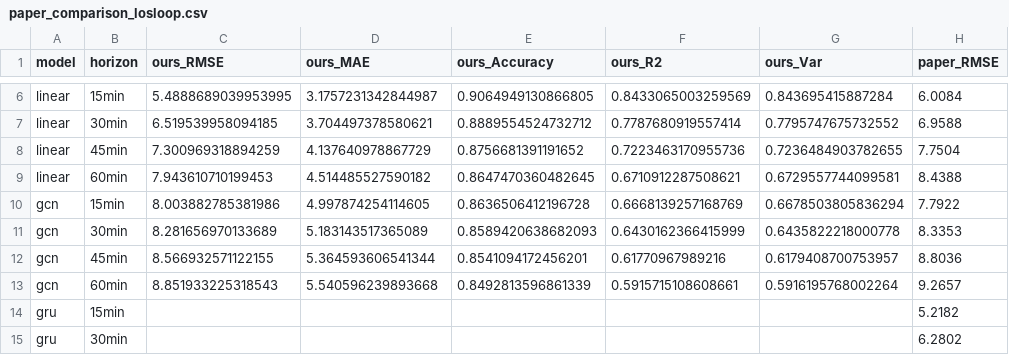
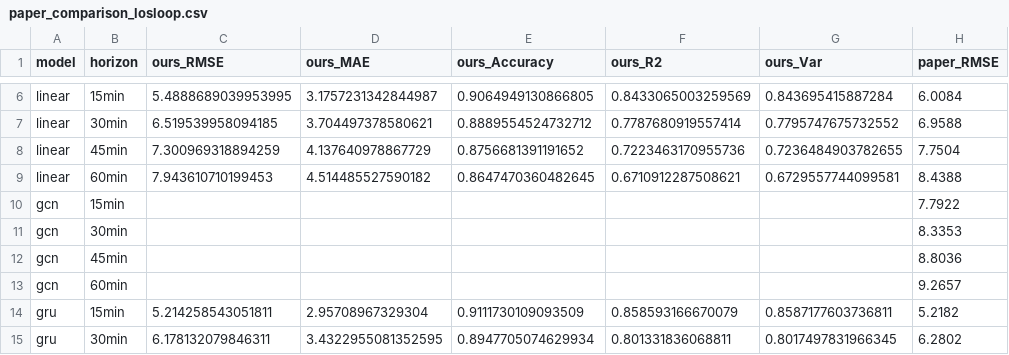
Before and after one commit to huynhquocthang1805/Datamining-Btl, a CSV file: reports/tables/paper_comparison_losloop.csv, drawn as a sheet; only a part is shown, gaps mark what is left out; the diff covers the shown part only; the diff names each change by its address in the sheet, - before the commit and + after, or states it on an @@ line.

```diff
--- a/reports/tables/paper_comparison_losloop.csv
+++ b/reports/tables/paper_comparison_losloop.csv
-C10 (ours_RMSE): 8.003882785381986
+C10 (ours_RMSE): (empty)
-D10 (ours_MAE): 4.997874254114605
+D10 (ours_MAE): (empty)
-E10 (ours_Accuracy): 0.8636506412196728
+E10 (ours_Accuracy): (empty)
-F10 (ours_R2): 0.6668139257168769
+F10 (ours_R2): (empty)
-G10 (ours_Var): 0.6678503805836294
+G10 (ours_Var): (empty)
-C11 (ours_RMSE): 8.281656970133689
+C11 (ours_RMSE): (empty)
-D11 (ours_MAE): 5.183143517365089
+D11 (ours_MAE): (empty)
-E11 (ours_Accuracy): 0.8589420638682093
+E11 (ours_Accuracy): (empty)
-F11 (ours_R2): 0.6430162366415999
+F11 (ours_R2): (empty)
-G11 (ours_Var): 0.6435822218000778
+G11 (ours_Var): (empty)
-C12 (ours_RMSE): 8.566932571122155
+C12 (ours_RMSE): (empty)
-D12 (ours_MAE): 5.364593606541344
+D12 (ours_MAE): (empty)
-E12 (ours_Accuracy): 0.8541094172456201
+E12 (ours_Accuracy): (empty)
-F12 (ours_R2): 0.61770967989216
+F12 (ours_R2): (empty)
-G12 (ours_Var): 0.6179408700753957
+G12 (ours_Var): (empty)
-C13 (ours_RMSE): 8.851933225318543
+C13 (ours_RMSE): (empty)
-D13 (ours_MAE): 5.540596239893668
+D13 (ours_MAE): (empty)
-E13 (ours_Accuracy): 0.8492813596861339
+E13 (ours_Accuracy): (empty)
-F13 (ours_R2): 0.5915715108608661
+F13 (ours_R2): (empty)
-G13 (ours_Var): 0.5916195768002264
+G13 (ours_Var): (empty)
-C14 (ours_RMSE): (empty)
+C14 (ours_RMSE): 5.214258543051811
-D14 (ours_MAE): (empty)
+D14 (ours_MAE): 2.95708967329304
-E14 (ours_Accuracy): (empty)
+E14 (ours_Accuracy): 0.9111730109093509
-F14 (ours_R2): (empty)
+F14 (ours_R2): 0.858593166670079
-G14 (ours_Var): (empty)
+G14 (ours_Var): 0.8587177603736811
-C15 (ours_RMSE): (empty)
+C15 (ours_RMSE): 6.178132079846311
-D15 (ours_MAE): (empty)
+D15 (ours_MAE): 3.4322955081352595
-E15 (ours_Accuracy): (empty)
+E15 (ours_Accuracy): 0.8947705074629934
-F15 (ours_R2): (empty)
+F15 (ours_R2): 0.801331836068811
-G15 (ours_Var): (empty)
+G15 (ours_Var): 0.8017497831966345
```
Also changed, not shown: 8 added rows and 14 edited cells elsewhere in this file, reports/tables/main_results_losloop.csv, 1 other file.
